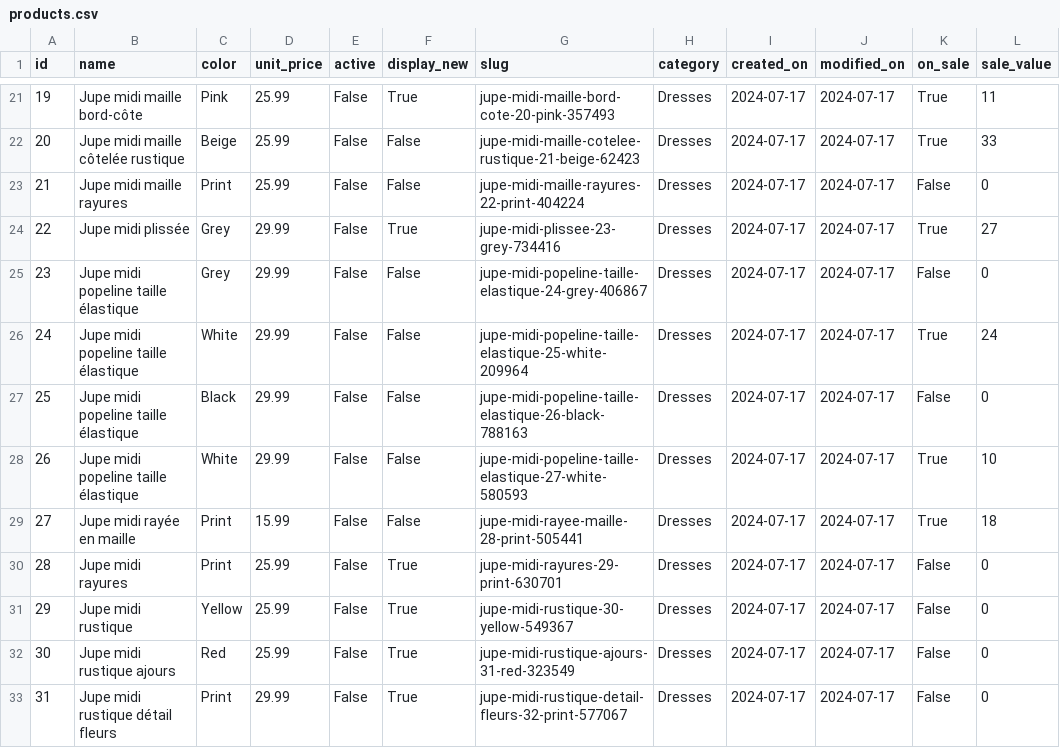
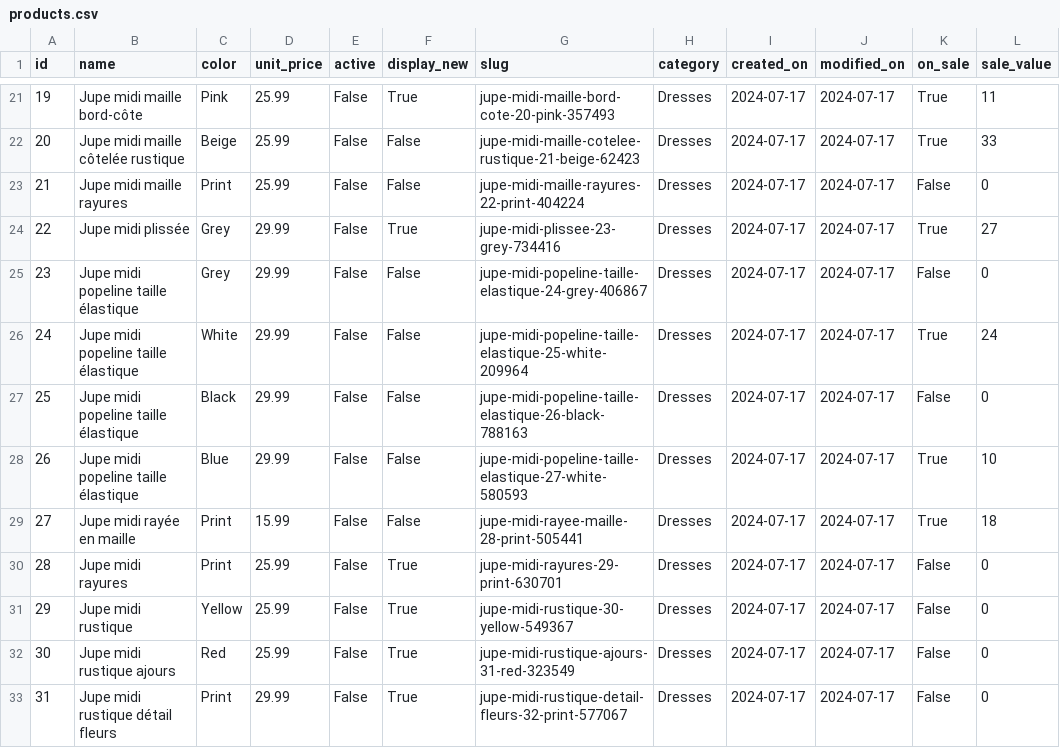
Before and after one commit to Zadigo/mycommerce, a CSV file: initialize/products.csv, drawn as a sheet; only a part is shown, gaps mark what is left out.

```diff
--- a/initialize/products.csv
+++ b/initialize/products.csv
@@ -27,3 +27,3 @@ id,name,color,unit_price,active,display_new,slug,category,created_on,modified_on
 25,Jupe midi popeline taille élastique,Black,29.99,False,False,jupe-midi-popeline-taille-elastique-26-black-788163,Dresses,2024-07-17,2024-07-17,False,0
-26,Jupe midi popeline taille élastique,White,29.99,False,False,jupe-midi-popeline-taille-elastique-27-white-580593,Dresses,2024-07-17,2024-07-17,True,10
+26,Jupe midi popeline taille élastique,Blue,29.99,False,False,jupe-midi-popeline-taille-elastique-27-white-580593,Dresses,2024-07-17,2024-07-17,True,10
 27,Jupe midi rayée en maille,Print,15.99,False,False,jupe-midi-rayee-maille-28-print-505441,Dresses,2024-07-17,2024-07-17,True,18
```
Also changed, not shown: 5 other files.
